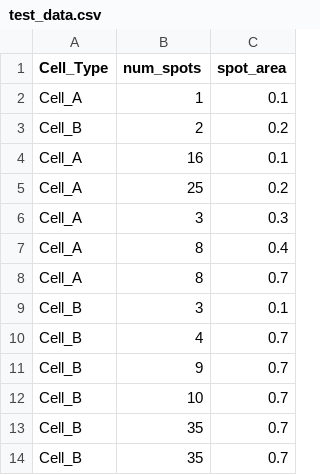
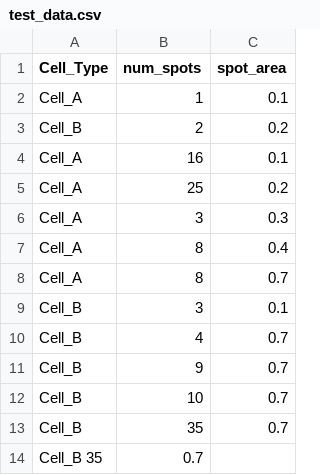
Before and after one commit to monikasafhauzer/project, a CSV file: test_data.csv, drawn as a sheet; removed rows and columns are numbered as before the commit, all else as after; the diff names each change by its address in the sheet, - before the commit and + after, or states it on an @@ line.

Commit message:
Update test_data.csv

```diff
--- a/test_data.csv
+++ b/test_data.csv
-row 14: Cell_B | 35 | 0.7
+row 14: Cell_B 35 | 0.7
```
